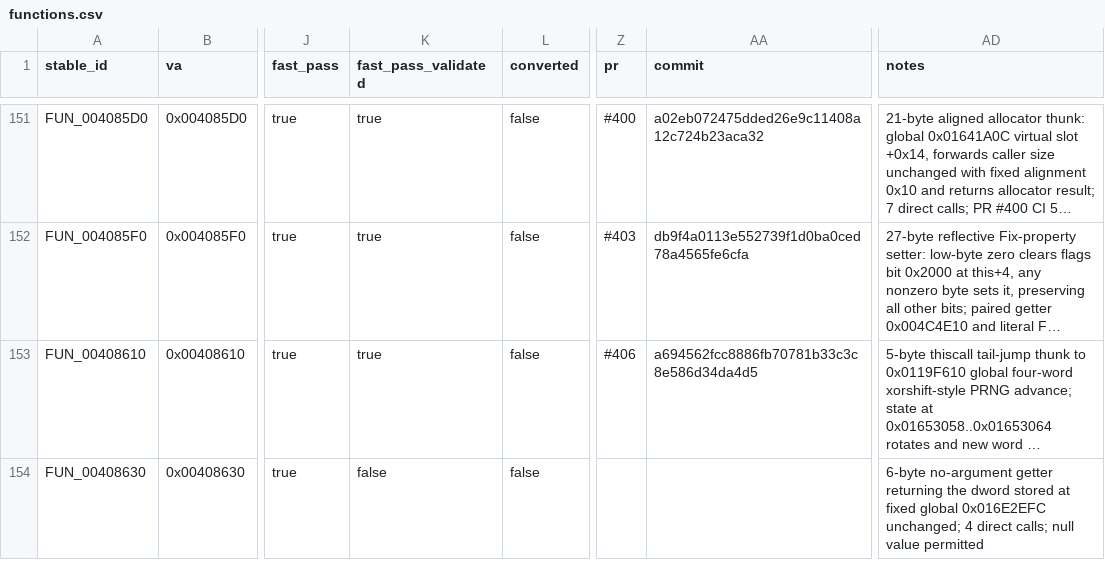
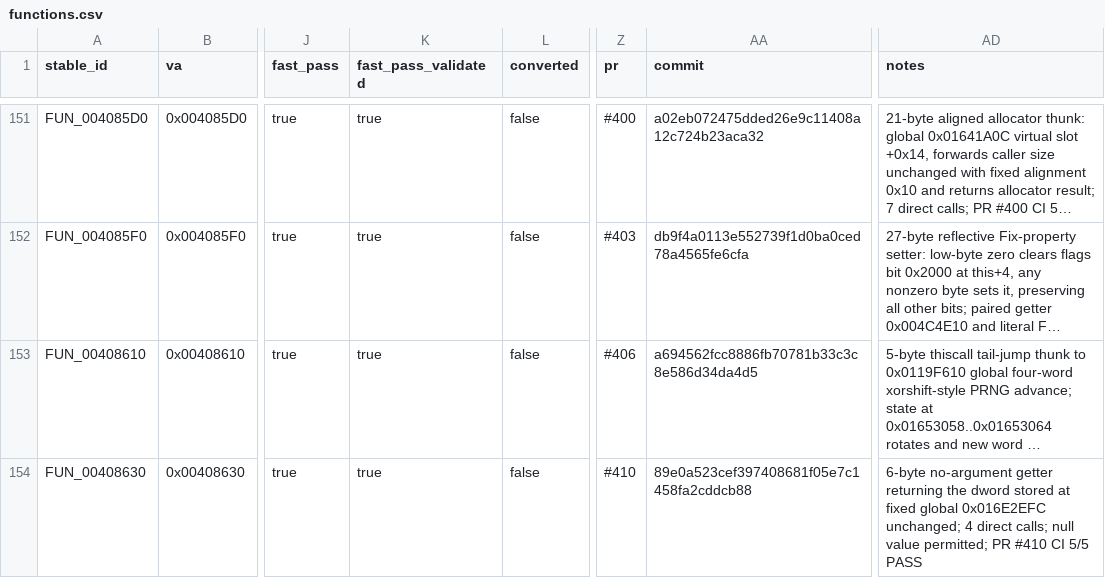
Before and after one commit to Putxo/BioHazard-V-Resurrection, a CSV file: database/functions.csv, drawn as a sheet; only a part is shown, gaps mark what is left out; long unchanged cells end in …; the diff names each change by its address in the sheet, - before the commit and + after, or states it on an @@ line.

Commit message:
Promote FUN_00408630 metadata

```diff
--- a/database/functions.csv
+++ b/database/functions.csv
-K154 (fast_pass_validated): false
+K154 (fast_pass_validated): true
-Z154 (pr): (empty)
+Z154 (pr): #410
-AA154 (commit): (empty)
+AA154 (commit): 89e0a523cef397408681f05e7c1458fa2cddcb88
-AD154 (notes): …null value permitted
+AD154 (notes): …null value permitted; PR #410 CI 5/5 PASS
```
